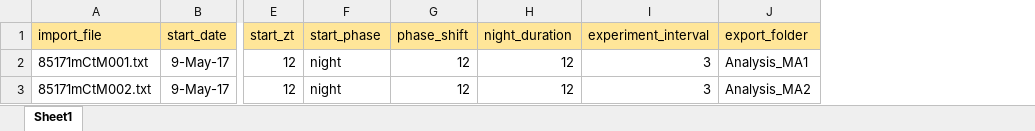
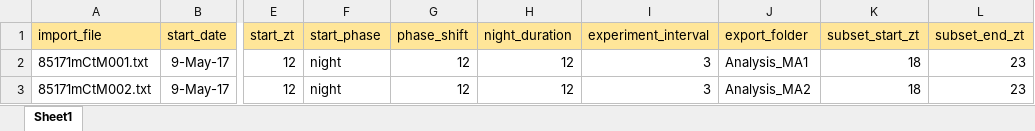
Before and after one commit to adrianclo/dam3, an Excel workbook: files/flyTable.xlsx, sheet Sheet1, drawn as a sheet; only a part is shown, gaps mark what is left out; values as stored, in another font and other column widths than the file's, no borders; the diff names each change by its address in the sheet, - before the commit and + after, or states it on an @@ line.

Commit message:
subset analysis

```diff
--- a/files/flyTable.xlsx (sheet Sheet1)
+++ b/files/flyTable.xlsx (sheet Sheet1)
+column K (subset_start_zt), rows 2-3: 18 | 18
+column L (subset_end_zt), rows 2-3: 23 | 23
```
